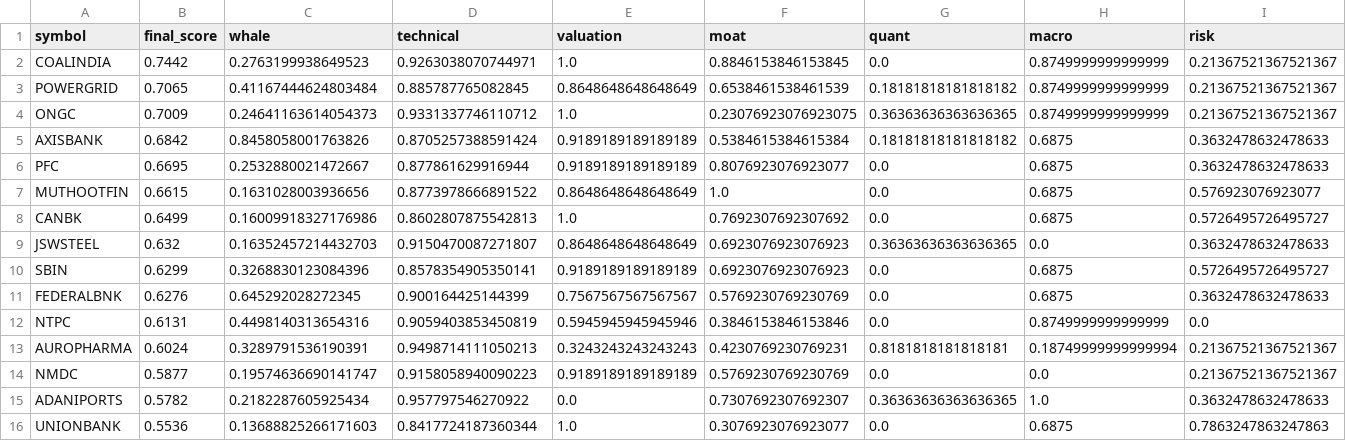
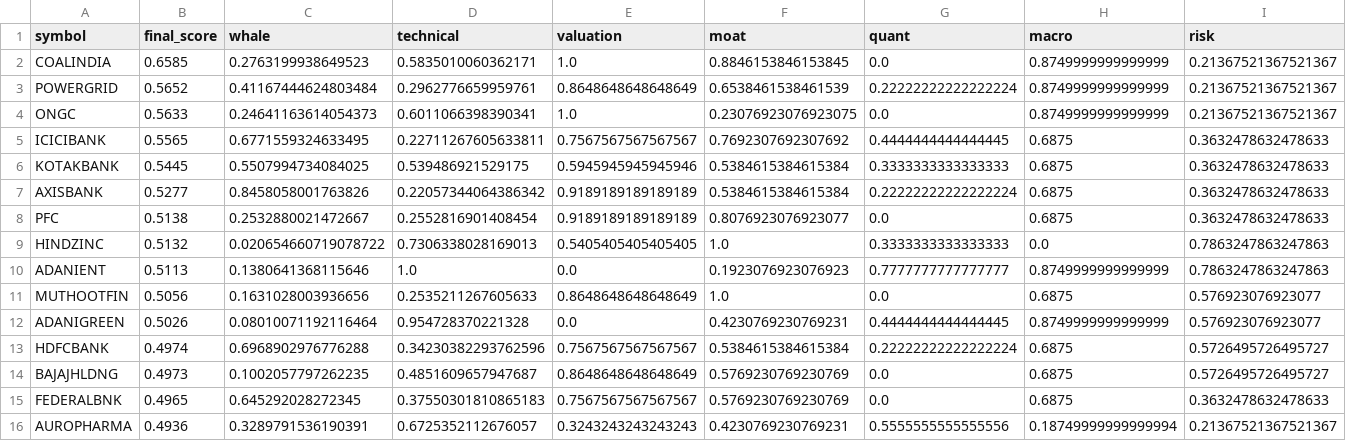
Before and after one commit to samir285-lang/whalewatch-alpha, a CSV file: output/nifty_100_top15.csv, drawn as a sheet.

```diff
--- a/output/nifty_100_top15.csv
+++ b/output/nifty_100_top15.csv
@@ -1,16 +1,16 @@
 symbol,final_score,whale,technical,valuation,moat,quant,macro,risk
-COALINDIA,0.7442,0.2763199938649523,0.9263038070744971,1.0,0.8846153846153845,0.0,0.8749999999999999,0.21367521367521367
-POWERGRID,0.7065,0.41167444624803484,0.885787765082845,0.8648648648648649,0.6538461538461539,0.18181818181818182,0.8749999999999999,0.21367521367521367
-ONGC,0.7009,0.24641163614054373,0.9331337746110712,1.0,0.23076923076923075,0.36363636363636365,0.8749999999999999,0.21367521367521367
-AXISBANK,0.6842,0.8458058001763826,0.8705257388591424,0.9189189189189189,0.5384615384615384,0.18181818181818182,0.6875,0.3632478632478633
-PFC,0.6695,0.2532880021472667,0.877861629916944,0.9189189189189189,0.8076923076923077,0.0,0.6875,0.3632478632478633
-MUTHOOTFIN,0.6615,0.1631028003936656,0.8773978666891522,0.8648648648648649,1.0,0.0,0.6875,0.576923076923077
-CANBK,0.6499,0.16009918327176986,0.8602807875542813,1.0,0.7692307692307692,0.0,0.6875,0.5726495726495727
-JSWSTEEL,0.632,0.16352457214432703,0.9150470087271807,0.8648648648648649,0.6923076923076923,0.36363636363636365,0.0,0.3632478632478633
-SBIN,0.6299,0.3268830123084396,0.8578354905350141,0.9189189189189189,0.6923076923076923,0.0,0.6875,0.5726495726495727
-FEDERALBNK,0.6276,0.645292028272345,0.900164425144399,0.7567567567567567,0.5769230769230769,0.0,0.6875,0.3632478632478633
-NTPC,0.6131,0.4498140313654316,0.9059403853450819,0.5945945945945946,0.3846153846153846,0.0,0.8749999999999999,0.0
-AUROPHARMA,0.6024,0.3289791536190391,0.9498714111050213,0.3243243243243243,0.4230769230769231,0.8181818181818181,0.18749999999999994,0.21367521367521367
-NMDC,0.5877,0.19574636690141747,0.9158058940090223,0.9189189189189189,0.5769230769230769,0.0,0.0,0.21367521367521367
-ADANIPORTS,0.5782,0.2182287605925434,0.957797546270922,0.0,0.7307692307692307,0.36363636363636365,1.0,0.3632478632478633
-UNIONBANK,0.5536,0.13688825266171603,0.8417724187360344,1.0,0.3076923076923077,0.0,0.6875,0.7863247863247863
+COALINDIA,0.6585,0.2763199938649523,0.5835010060362171,1.0,0.8846153846153845,0.0,0.8749999999999999,0.21367521367521367
+POWERGRID,0.5652,0.41167444624803484,0.2962776659959761,0.8648648648648649,0.6538461538461539,0.22222222222222224,0.8749999999999999,0.21367521367521367
+ONGC,0.5633,0.24641163614054373,0.6011066398390341,1.0,0.23076923076923075,0.0,0.8749999999999999,0.21367521367521367
+ICICIBANK,0.5565,0.6771559324633495,0.22711267605633811,0.7567567567567567,0.7692307692307692,0.4444444444444445,0.6875,0.3632478632478633
+KOTAKBANK,0.5445,0.5507994734084025,0.539486921529175,0.5945945945945946,0.5384615384615384,0.3333333333333333,0.6875,0.3632478632478633
+AXISBANK,0.5277,0.8458058001763826,0.22057344064386342,0.9189189189189189,0.5384615384615384,0.22222222222222224,0.6875,0.3632478632478633
+PFC,0.5138,0.2532880021472667,0.2552816901408454,0.9189189189189189,0.8076923076923077,0.0,0.6875,0.3632478632478633
+HINDZINC,0.5132,0.020654660719078722,0.7306338028169013,0.5405405405405405,1.0,0.3333333333333333,0.0,0.7863247863247863
+ADANIENT,0.5113,0.1380641368115646,1.0,0.0,0.1923076923076923,0.7777777777777777,0.8749999999999999,0.7863247863247863
+MUTHOOTFIN,0.5056,0.1631028003936656,0.2535211267605633,0.8648648648648649,1.0,0.0,0.6875,0.576923076923077
+ADANIGREEN,0.5026,0.08010071192116464,0.954728370221328,0.0,0.4230769230769231,0.4444444444444445,0.8749999999999999,0.576923076923077
+HDFCBANK,0.4974,0.6968902976776288,0.34230382293762596,0.7567567567567567,0.5384615384615384,0.22222222222222224,0.6875,0.5726495726495727
+BAJAJHLDNG,0.4973,0.1002057797262235,0.4851609657947687,0.8648648648648649,0.5769230769230769,0.0,0.6875,0.5726495726495727
+FEDERALBNK,0.4965,0.645292028272345,0.37550301810865183,0.7567567567567567,0.5769230769230769,0.0,0.6875,0.3632478632478633
+AUROPHARMA,0.4936,0.3289791536190391,0.6725352112676057,0.3243243243243243,0.4230769230769231,0.5555555555555556,0.18749999999999994,0.21367521367521367
```
Also changed, not shown: output/all_nse_top15.csv, output/fando_stocks_top15.csv, 2 other files.
